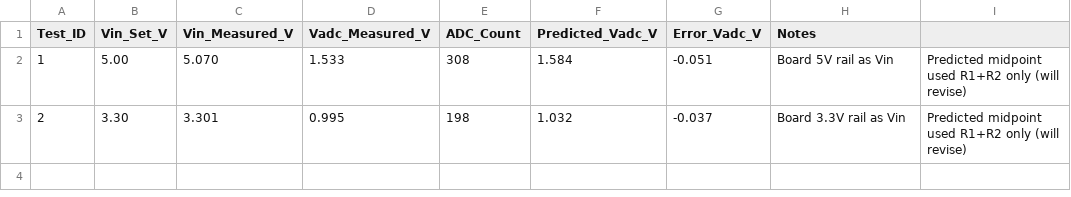
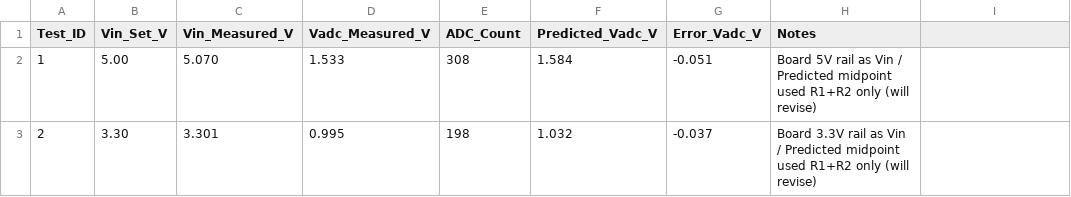
Before and after one commit to m-niedzielski/digital-voltmeter, a CSV file: testing/results_divider_test.csv, drawn as a sheet.

Commit message:
Update results_divider_test.csv

```diff
--- a/testing/results_divider_test.csv
+++ b/testing/results_divider_test.csv
@@ -1,3 +1,3 @@
 Test_ID,Vin_Set_V,Vin_Measured_V,Vadc_Measured_V,ADC_Count,Predicted_Vadc_V,Error_Vadc_V,Notes
-1,5.00,5.070,1.533,308,1.584,-0.051,Board 5V rail as Vin, Predicted midpoint used R1+R2 only (will revise)
-2,3.30,3.301,0.995,198,1.032,-0.037,Board 3.3V rail as Vin, Predicted midpoint used R1+R2 only (will revise)
+1,5.00,5.070,1.533,308,1.584,-0.051,Board 5V rail as Vin / Predicted midpoint used R1+R2 only (will revise)
+2,3.30,3.301,0.995,198,1.032,-0.037,Board 3.3V rail as Vin / Predicted midpoint used R1+R2 only (will revise)
```
